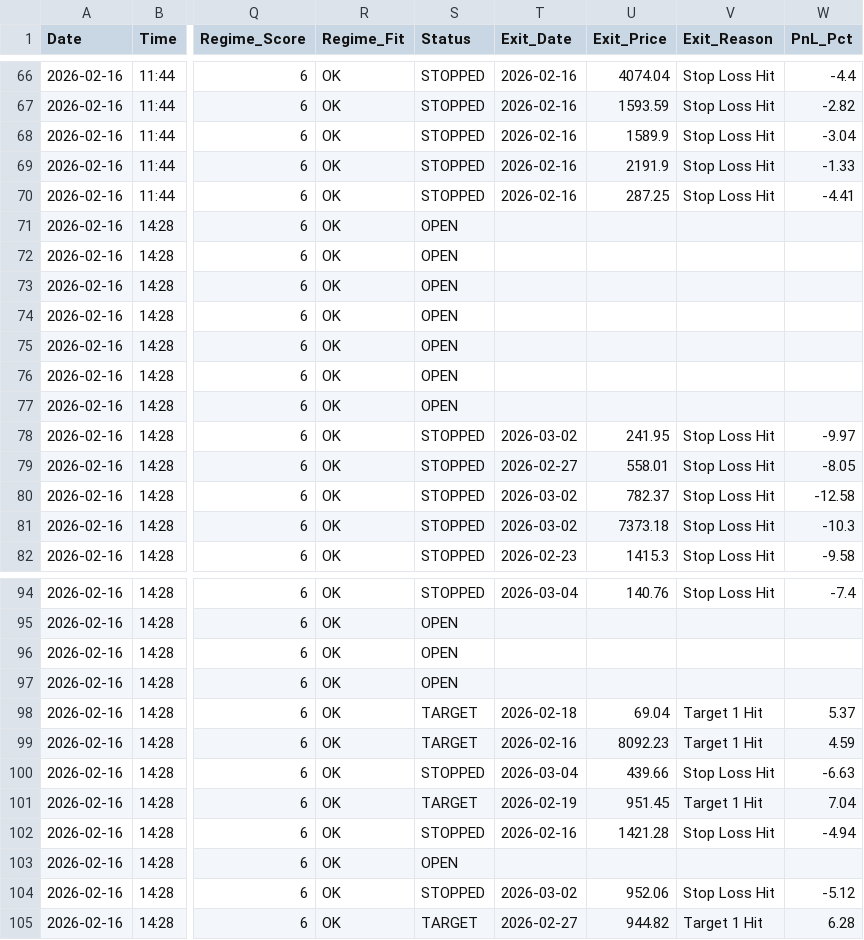
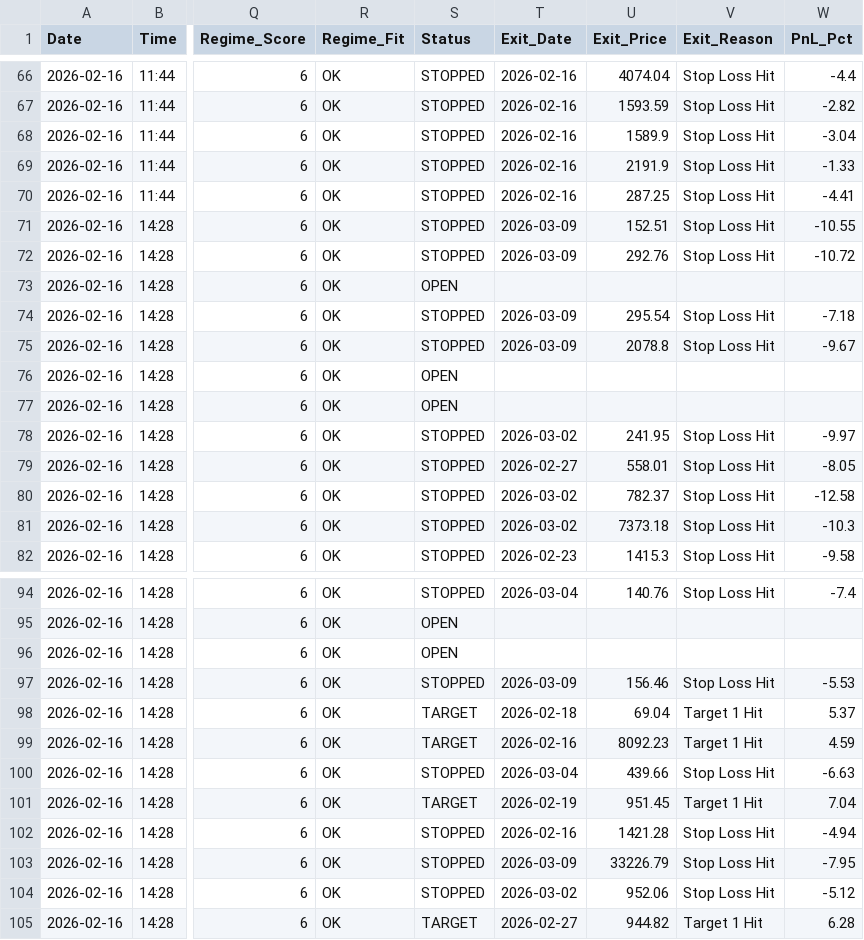
Before and after one commit to rishabhinai-netizen/nse202scanner, a CSV file: signals/2026-02-16_signals.csv, drawn as a sheet; only a part is shown, gaps mark what is left out; the diff covers the shown part only; the diff names each change by its address in the sheet, - before the commit and + after, or states it on an @@ line.

```diff
--- a/signals/2026-02-16_signals.csv
+++ b/signals/2026-02-16_signals.csv
-S71:S72 (Status): OPEN
+S71:S72 (Status): STOPPED
-T71:T72 (Exit_Date): (empty)
+T71:T72 (Exit_Date): 2026-03-09
-U71 (Exit_Price): (empty)
+U71 (Exit_Price): 152.51
-V71:V72 (Exit_Reason): (empty)
+V71:V72 (Exit_Reason): Stop Loss Hit
-W71 (PnL_Pct): (empty)
+W71 (PnL_Pct): -10.55
-U72 (Exit_Price): (empty)
+U72 (Exit_Price): 292.76
-W72 (PnL_Pct): (empty)
+W72 (PnL_Pct): -10.72
-S74:S75 (Status): OPEN
+S74:S75 (Status): STOPPED
-T74:T75 (Exit_Date): (empty)
+T74:T75 (Exit_Date): 2026-03-09
-U74 (Exit_Price): (empty)
+U74 (Exit_Price): 295.54
-V74:V75 (Exit_Reason): (empty)
+V74:V75 (Exit_Reason): Stop Loss Hit
-W74 (PnL_Pct): (empty)
+W74 (PnL_Pct): -7.18
-U75 (Exit_Price): (empty)
+U75 (Exit_Price): 2078.8
-W75 (PnL_Pct): (empty)
+W75 (PnL_Pct): -9.67
-S97 (Status): OPEN
+S97 (Status): STOPPED
-T97 (Exit_Date): (empty)
+T97 (Exit_Date): 2026-03-09
-U97 (Exit_Price): (empty)
+U97 (Exit_Price): 156.46
-V97 (Exit_Reason): (empty)
+V97 (Exit_Reason): Stop Loss Hit
-W97 (PnL_Pct): (empty)
+W97 (PnL_Pct): -5.53
-S103 (Status): OPEN
+S103 (Status): STOPPED
-T103 (Exit_Date): (empty)
+T103 (Exit_Date): 2026-03-09
-U103 (Exit_Price): (empty)
+U103 (Exit_Price): 33226.79
-V103 (Exit_Reason): (empty)
+V103 (Exit_Reason): Stop Loss Hit
-W103 (PnL_Pct): (empty)
+W103 (PnL_Pct): -7.95
```
Also changed, not shown: 70 edited cells elsewhere in this file, signals/2026-02-18_signals.csv, signals/2026-02-19_signals.csv, 16 other files.
